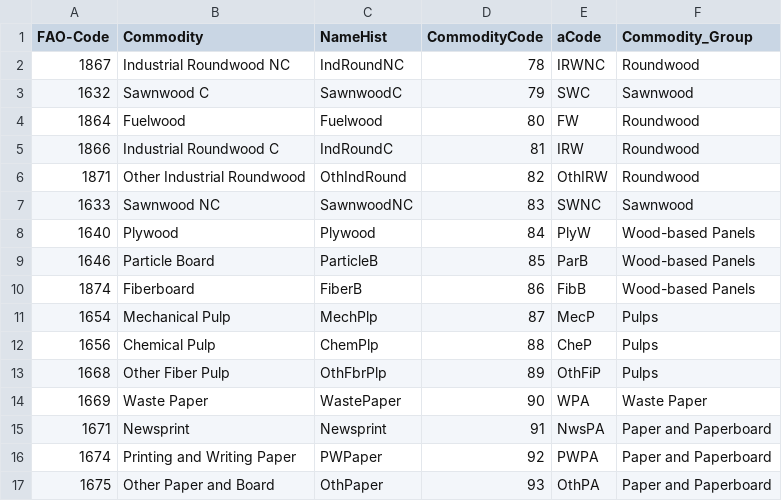
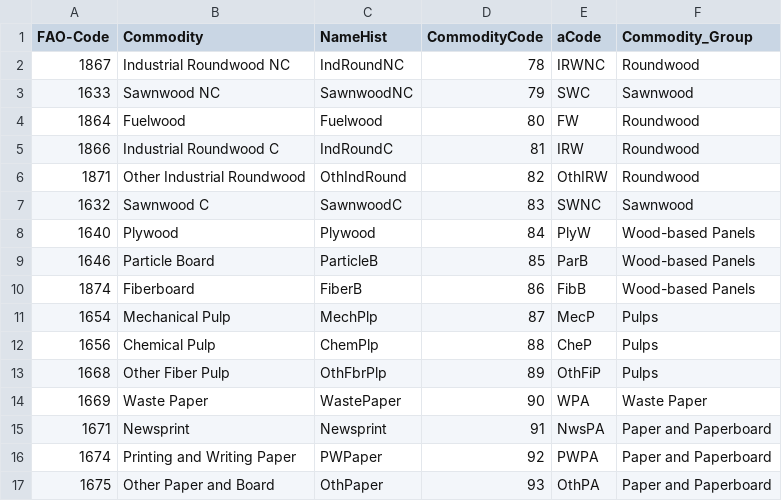
Before and after one commit to paulrougieux/TiMBA_Charts, a CSV file: Input/Additional_Information/commodity_info.csv, drawn as a sheet.

```diff
--- a/Input/Additional_Information/commodity_info.csv
+++ b/Input/Additional_Information/commodity_info.csv
@@ -2,3 +2,3 @@ FAO-Code,Commodity,NameHist,CommodityCode,aCode,Commodity_Group
 1867,Industrial Roundwood NC,IndRoundNC,78,IRWNC,Roundwood
-1632,Sawnwood C,SawnwoodC,79,SWC,Sawnwood
+1633,Sawnwood NC,SawnwoodNC,79,SWC,Sawnwood
 1864,Fuelwood,Fuelwood,80,FW,Roundwood
@@ -6,3 +6,3 @@ FAO-Code,Commodity,NameHist,CommodityCode,aCode,Commodity_Group
 1871,Other Industrial Roundwood,OthIndRound,82,OthIRW,Roundwood
-1633,Sawnwood NC,SawnwoodNC,83,SWNC,Sawnwood
+1632,Sawnwood C,SawnwoodC,83,SWNC,Sawnwood
 1640,Plywood,Plywood,84,PlyW,Wood-based Panels
```
Also changed, not shown: 2 other files.
